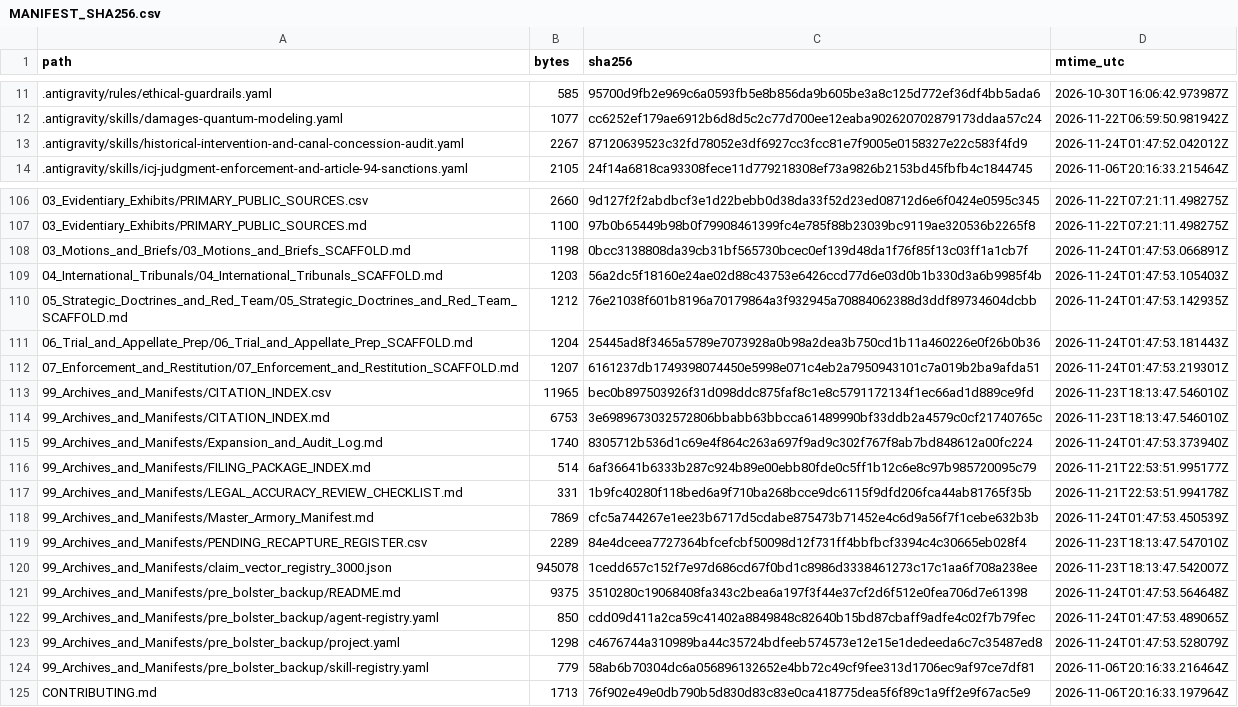
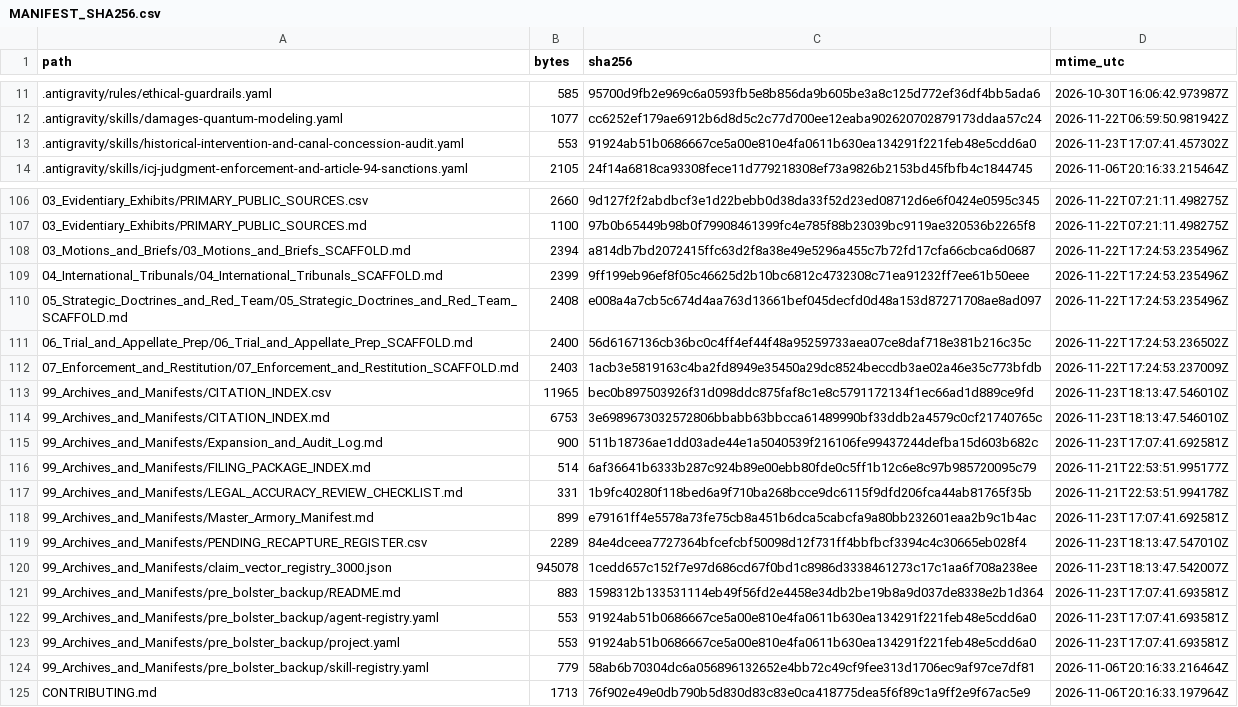
Before and after one commit to GlobalRestitutionAlliance/turtle-island-us-nm-pueblo-of-picuris-new-mexico-master-litigation, a CSV file: 99_Archives_and_Manifests/MANIFEST_SHA256.csv, drawn as a sheet; only a part is shown, gaps mark what is left out; the diff covers the shown part only.

```diff
--- a/99_Archives_and_Manifests/MANIFEST_SHA256.csv
+++ b/99_Archives_and_Manifests/MANIFEST_SHA256.csv
@@ -12,3 +12,3 @@ path,bytes,sha256,mtime_utc
 .antigravity/skills/damages-quantum-modeling.yaml,1077,cc6252ef179ae6912b6d8d5c2c77d700ee12eaba902620702879173ddaa57c24,2026-11-22T06:59:50.981942Z
-.antigravity/skills/historical-intervention-and-canal-concession-audit.yaml,2267,87120639523c32fd78052e3df6927cc3fcc81e7f9005e0158327e22c583f4fd9,2026-11-24T01:47:52.042012Z
+.antigravity/skills/historical-intervention-and-canal-concession-audit.yaml,553,91924ab51b0686667ce5a00e810e4fa0611b630ea134291f221feb48e5cdd6a0,2026-11-23T17:07:41.457302Z
 .antigravity/skills/icj-judgment-enforcement-and-article-94-sanctions.yaml,2105,24f14a6818ca93308fece11d779218308ef73a9826b2153bd45fbfb4c1844745,2026-11-06T20:16:33.215464Z
@@ -107,18 +107,18 @@ path,bytes,sha256,mtime_utc
 03_Evidentiary_Exhibits/PRIMARY_PUBLIC_SOURCES.md,1100,97b0b65449b98b0f79908461399fc4e785f88b23039bc9119ae320536b2265f8,2026-11-22T07:21:11.498275Z
-03_Motions_and_Briefs/03_Motions_and_Briefs_SCAFFOLD.md,1198,0bcc3138808da39cb31bf565730bcec0ef139d48da1f76f85f13c03ff1a1cb7f,2026-11-24T01:47:53.066891Z
-04_International_Tribunals/04_International_Tribunals_SCAFFOLD.md,1203,56a2dc5f18160e24ae02d88c43753e6426ccd77d6e03d0b1b330d3a6b9985f4b,2026-11-24T01:47:53.105403Z
-05_Strategic_Doctrines_and_Red_Team/05_Strategic_Doctrines_and_Red_Team_SCAFFOLD.md,1212,76e21038f601b8196a70179864a3f932945a70884062388d3ddf89734604dcbb,2026-11-24T01:47:53.142935Z
-06_Trial_and_Appellate_Prep/06_Trial_and_Appellate_Prep_SCAFFOLD.md,1204,25445ad8f3465a5789e7073928a0b98a2dea3b750cd1b11a460226e0f26b0b36,2026-11-24T01:47:53.181443Z
-07_Enforcement_and_Restitution/07_Enforcement_and_Restitution_SCAFFOLD.md,1207,6161237db1749398074450e5998e071c4eb2a7950943101c7a019b2ba9afda51,2026-11-24T01:47:53.219301Z
+03_Motions_and_Briefs/03_Motions_and_Briefs_SCAFFOLD.md,2394,a814db7bd2072415ffc63d2f8a38e49e5296a455c7b72fd17cfa66cbca6d0687,2026-11-22T17:24:53.235496Z
+04_International_Tribunals/04_International_Tribunals_SCAFFOLD.md,2399,9ff199eb96ef8f05c46625d2b10bc6812c4732308c71ea91232ff7ee61b50eee,2026-11-22T17:24:53.235496Z
+05_Strategic_Doctrines_and_Red_Team/05_Strategic_Doctrines_and_Red_Team_SCAFFOLD.md,2408,e008a4a7cb5c674d4aa763d13661bef045decfd0d48a153d87271708ae8ad097,2026-11-22T17:24:53.235496Z
+06_Trial_and_Appellate_Prep/06_Trial_and_Appellate_Prep_SCAFFOLD.md,2400,56d6167136cb36bc0c4ff4ef44f48a95259733aea07ce8daf718e381b216c35c,2026-11-22T17:24:53.236502Z
+07_Enforcement_and_Restitution/07_Enforcement_and_Restitution_SCAFFOLD.md,2403,1acb3e5819163c4ba2fd8949e35450a29dc8524beccdb3ae02a46e35c773bfdb,2026-11-22T17:24:53.237009Z
 99_Archives_and_Manifests/CITATION_INDEX.csv,11965,bec0b897503926f31d098ddc875faf8c1e8c5791172134f1ec66ad1d889ce9fd,2026-11-23T18:13:47.546010Z
 99_Archives_and_Manifests/CITATION_INDEX.md,6753,3e6989673032572806bbabb63bbcca61489990bf33ddb2a4579c0cf21740765c,2026-11-23T18:13:47.546010Z
-99_Archives_and_Manifests/Expansion_and_Audit_Log.md,1740,8305712b536d1c69e4f864c263a697f9ad9c302f767f8ab7bd848612a00fc224,2026-11-24T01:47:53.373940Z
+99_Archives_and_Manifests/Expansion_and_Audit_Log.md,900,511b18736ae1dd03ade44e1a5040539f216106fe99437244defba15d603b682c,2026-11-23T17:07:41.692581Z
 99_Archives_and_Manifests/FILING_PACKAGE_INDEX.md,514,6af36641b6333b287c924b89e00ebb80fde0c5ff1b12c6e8c97b985720095c79,2026-11-21T22:53:51.995177Z
 99_Archives_and_Manifests/LEGAL_ACCURACY_REVIEW_CHECKLIST.md,331,1b9fc40280f118bed6a9f710ba268bcce9dc6115f9dfd206fca44ab81765f35b,2026-11-21T22:53:51.994178Z
-99_Archives_and_Manifests/Master_Armory_Manifest.md,7869,cfc5a744267e1ee23b6717d5cdabe875473b71452e4c6d9a56f7f1cebe632b3b,2026-11-24T01:47:53.450539Z
+99_Archives_and_Manifests/Master_Armory_Manifest.md,899,e79161ff4e5578a73fe75cb8a451b6dca5cabcfa9a80bb232601eaa2b9c1b4ac,2026-11-23T17:07:41.692581Z
 99_Archives_and_Manifests/PENDING_RECAPTURE_REGISTER.csv,2289,84e4dceea7727364bfcefcbf50098d12f731ff4bbfbcf3394c4c30665eb028f4,2026-11-23T18:13:47.547010Z
 99_Archives_and_Manifests/claim_vector_registry_3000.json,945078,1cedd657c152f7e97d686cd67f0bd1c8986d3338461273c17c1aa6f708a238ee,2026-11-23T18:13:47.542007Z
-99_Archives_and_Manifests/pre_bolster_backup/README.md,9375,3510280c19068408fa343c2bea6a197f3f44e37cf2d6f512e0fea706d7e61398,2026-11-24T01:47:53.564648Z
-99_Archives_and_Manifests/pre_bolster_backup/agent-registry.yaml,850,cdd09d411a2ca59c41402a8849848c82640b15bd87cbaff9adfe4c02f7b79fec,2026-11-24T01:47:53.489065Z
-99_Archives_and_Manifests/pre_bolster_backup/project.yaml,1298,c4676744a310989ba44c35724bdfeeb574573e12e15e1dedeeda6c7c35487ed8,2026-11-24T01:47:53.528079Z
+99_Archives_and_Manifests/pre_bolster_backup/README.md,883,1598312b133531114eb49f56fd2e4458e34db2be19b8a9d037de8338e2b1d364,2026-11-23T17:07:41.693581Z
+99_Archives_and_Manifests/pre_bolster_backup/agent-registry.yaml,553,91924ab51b0686667ce5a00e810e4fa0611b630ea134291f221feb48e5cdd6a0,2026-11-23T17:07:41.693581Z
+99_Archives_and_Manifests/pre_bolster_backup/project.yaml,553,91924ab51b0686667ce5a00e810e4fa0611b630ea134291f221feb48e5cdd6a0,2026-11-23T17:07:41.693581Z
 99_Archives_and_Manifests/pre_bolster_backup/skill-registry.yaml,779,58ab6b70304dc6a056896132652e4bb72c49cf9fee313d1706ec9af97ce7df81,2026-11-06T20:16:33.216464Z
```
Also changed, not shown: 77 edited cells elsewhere in this file, 37 other files.
